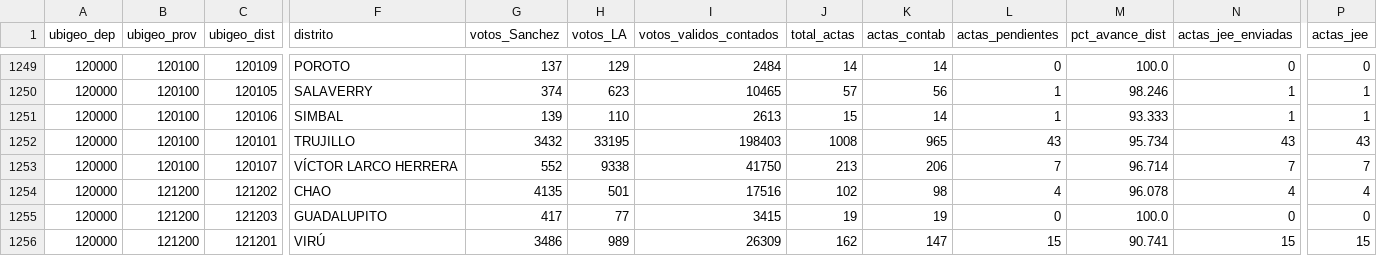
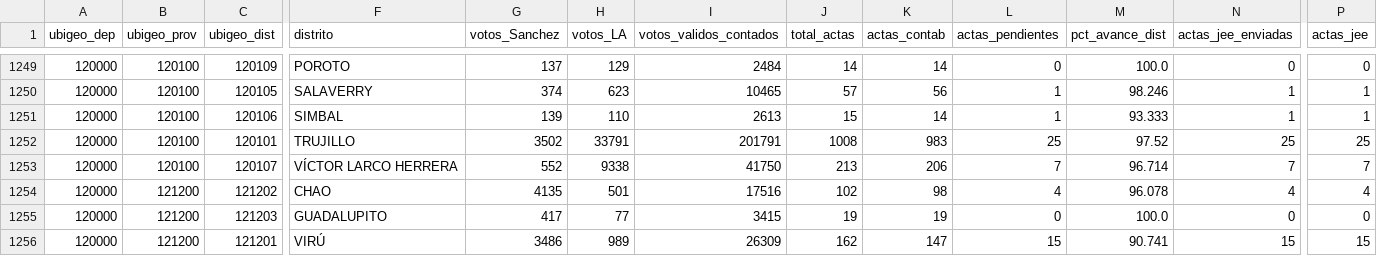
Before and after one commit to artvepa80/onpe-2026-forecast, a CSV file: docs/data/district_panel.csv, drawn as a sheet; only a part is shown, gaps mark what is left out; the diff names each change by its address in the sheet, - before the commit and + after, or states it on an @@ line.

```diff
--- a/docs/data/district_panel.csv
+++ b/docs/data/district_panel.csv
-G1252 (votos_Sanchez): 3432
+G1252 (votos_Sanchez): 3502
-H1252 (votos_LA): 33195
+H1252 (votos_LA): 33791
-I1252 (votos_validos_contados): 198403
+I1252 (votos_validos_contados): 201791
-K1252 (actas_contab): 965
+K1252 (actas_contab): 983
-L1252 (actas_pendientes): 43
+L1252 (actas_pendientes): 25
-M1252 (pct_avance_dist): 95.734
+M1252 (pct_avance_dist): 97.52
-N1252 (actas_jee_enviadas): 43
+N1252 (actas_jee_enviadas): 25
-P1252 (actas_jee): 43
+P1252 (actas_jee): 25
```
Also changed, not shown: data/district_panel.csv, 2 other files.
